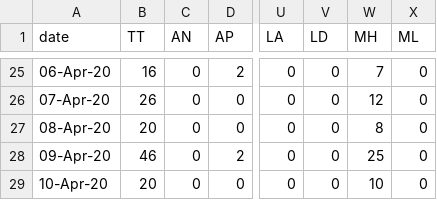
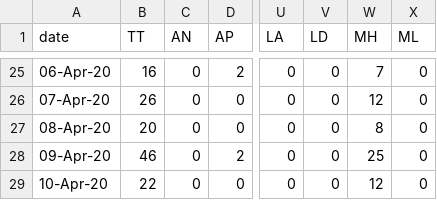
Before and after one commit to wanderingcoderr/api, a CSV file: states_daily_csv/deceased.csv, drawn as a sheet; only a part is shown, gaps mark what is left out; the diff names each change by its address in the sheet, - before the commit and + after, or states it on an @@ line.

Commit message:
data updated on - Fri Apr 10 18:34:01 UTC 2020

```diff
--- a/states_daily_csv/deceased.csv
+++ b/states_daily_csv/deceased.csv
-B29 (TT): 20
+B29 (TT): 22
-W29 (MH): 10
+W29 (MH): 12
```
Also changed, not shown: 7 other files.
